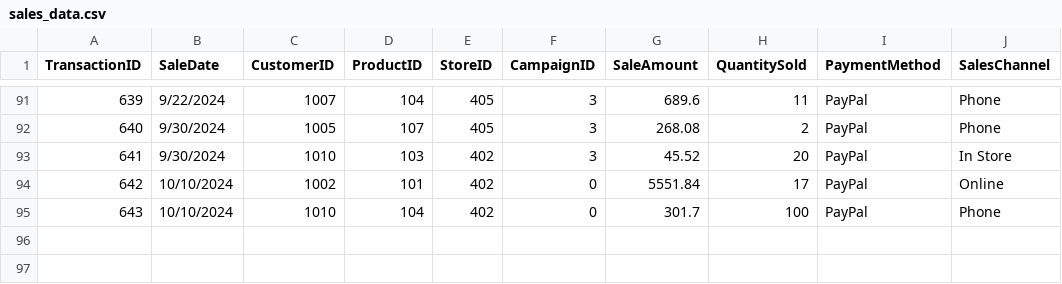
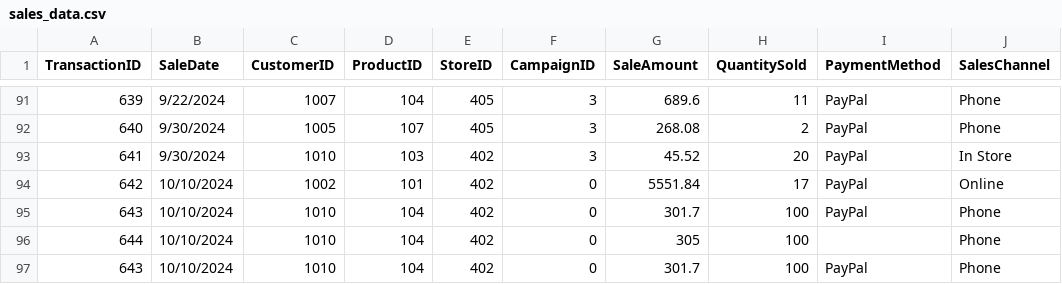
Before and after one commit to BethSpornitz/smart-store-bethspornitz, a CSV file: data/raw/sales_data.csv, drawn as a sheet; only a part is shown, gaps mark what is left out; the diff names each change by its address in the sheet, - before the commit and + after, or states it on an @@ line.

```diff
--- a/data/raw/sales_data.csv
+++ b/data/raw/sales_data.csv
+row 96: 644 | 10/10/2024 | 1010 | 104 | 402 | 0 | 305 | 100 |  | Phone
+row 97: 643 | 10/10/2024 | 1010 | 104 | 402 | 0 | 301.7 | 100 | PayPal | Phone
```
Also changed, not shown: 5 other files.
